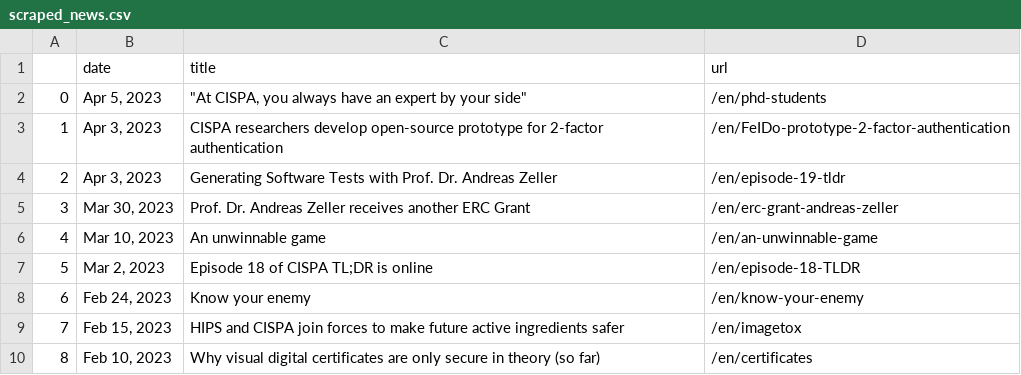
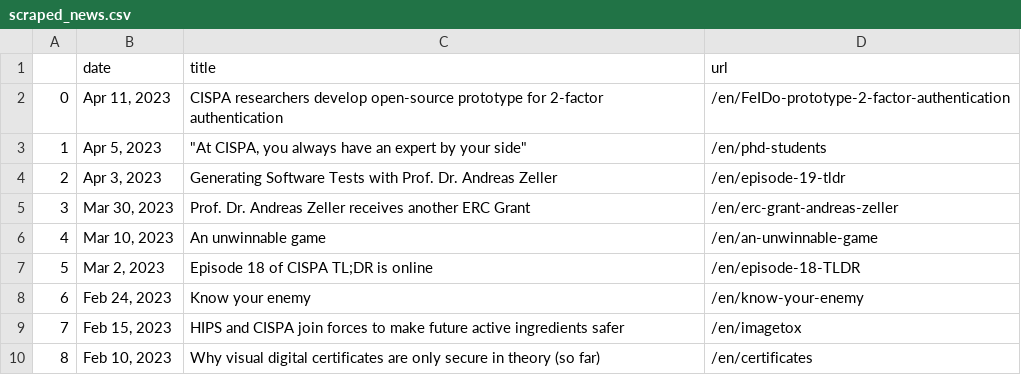
Before and after one commit to gbolduan/data_harvest, a CSV file: scraped_news.csv, drawn as a sheet; only a part is shown; removed rows and columns are numbered as before the commit, all else as after; the diff names each change by its address in the sheet, - before the commit and + after, or states it on an @@ line.

```diff
--- a/scraped_news.csv
+++ b/scraped_news.csv
+row 2: 0 | Apr 11, 2023 | CISPA researchers develop open-source prototype for 2-factor authentication | /en/FeIDo-prototype-2-factor-authentication
@@ column A renumbered in row 3 @@
-row 3: 1 | Apr 3, 2023 | CISPA researchers develop open-source prototype for 2-factor authentication | /en/FeIDo-prototype-2-factor-authentication
```
